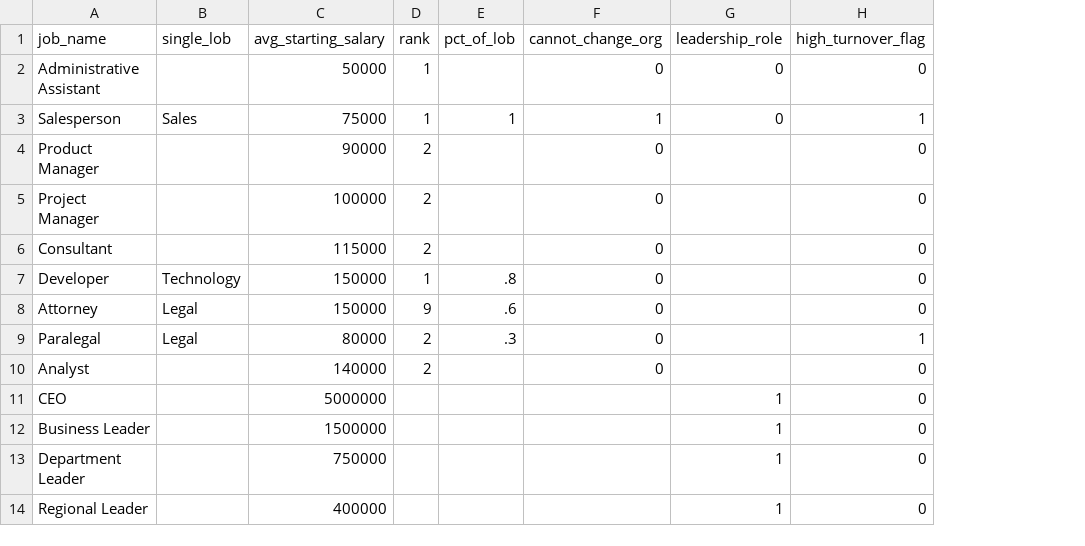
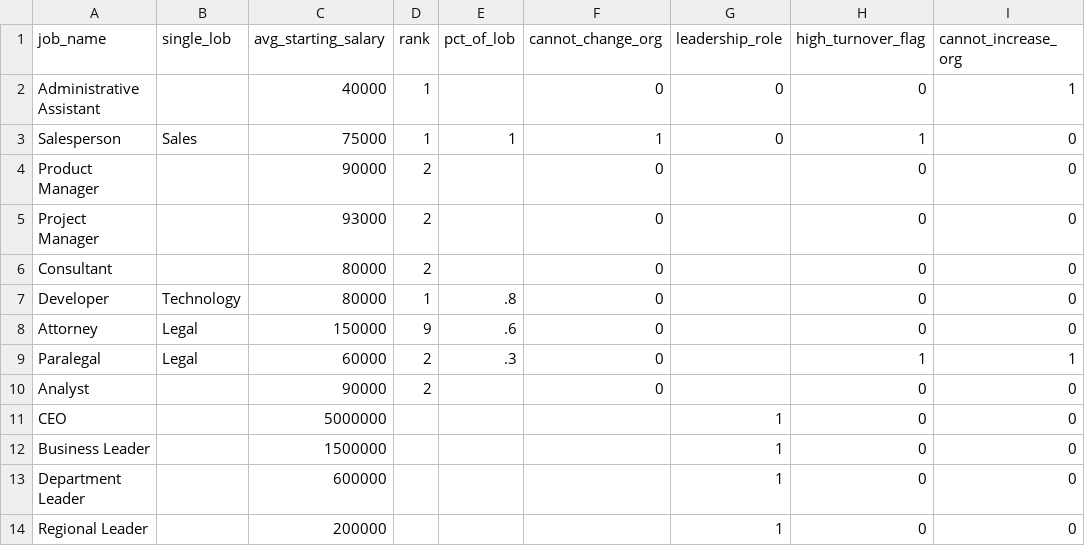
Before and after one commit to harryahlas/sample-hr-database, a CSV file: data/jobs.csv, drawn as a sheet; the diff names each change by its address in the sheet, - before the commit and + after, or states it on an @@ line.

```diff
--- a/data/jobs.csv
+++ b/data/jobs.csv
+column I (cannot_increase_org), rows 2-14: 1 | 0 | 0 | 0 | 0 | 0 | 0 | 1 | 0 | 0 | 0 | 0 | 0
-C2 (avg_starting_salary): 50000
+C2 (avg_starting_salary): 40000
-C5 (avg_starting_salary): 100000
+C5 (avg_starting_salary): 93000
-C6 (avg_starting_salary): 115000
+C6 (avg_starting_salary): 80000
-C7 (avg_starting_salary): 150000
+C7 (avg_starting_salary): 80000
-C9 (avg_starting_salary): 80000
+C9 (avg_starting_salary): 60000
-C10 (avg_starting_salary): 140000
+C10 (avg_starting_salary): 90000
-C13 (avg_starting_salary): 750000
+C13 (avg_starting_salary): 600000
-C14 (avg_starting_salary): 400000
+C14 (avg_starting_salary): 200000
```
Also changed, not shown: data/hierarchy_spread.csv, 6 other files.
